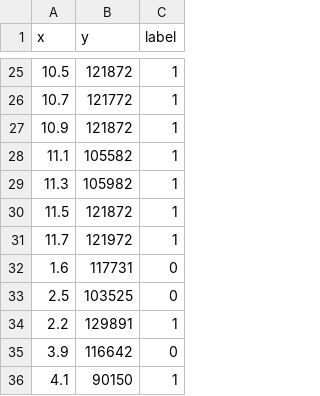
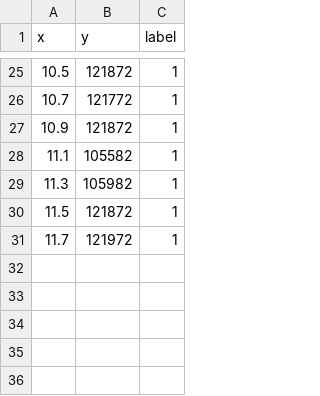
Before and after one commit to tanvinaminul/ML-DL-IITKGP, a CSV file: dataset_1.csv, drawn as a sheet; only a part is shown, gaps mark what is left out.

Commit message:
dataset_1 update

```diff
--- a/dataset_1.csv
+++ b/dataset_1.csv
@@ -31,6 +31 @@ x,y,label
 11.7,121972,1
-1.6,117731,0
-2.5,103525,0
-2.2,129891,1
-3.9,116642,0
-4.1,90150,1
```
